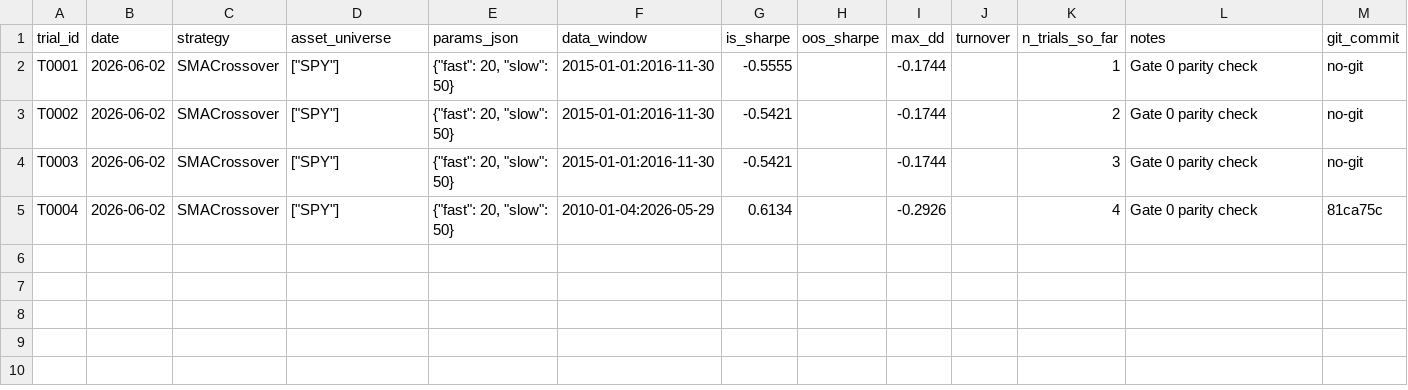
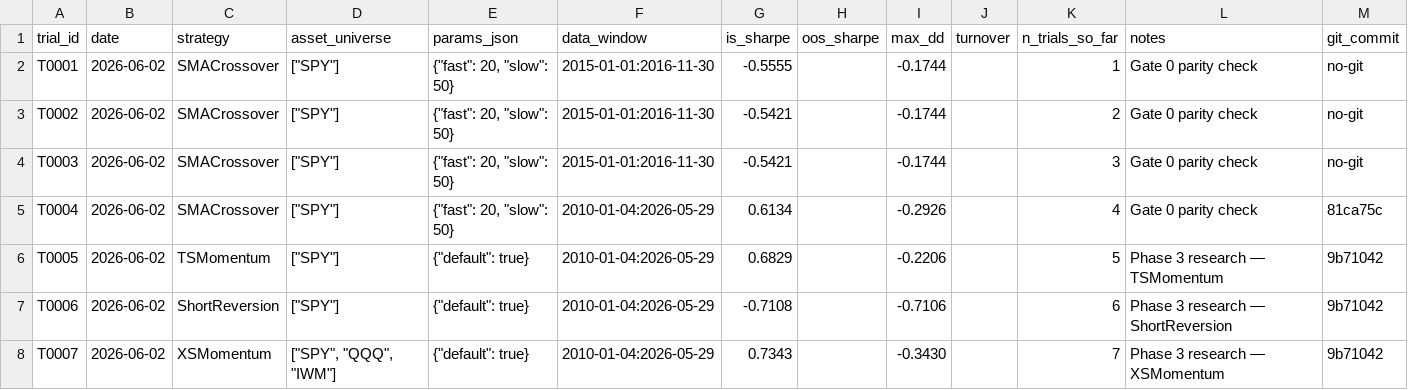
Before and after one commit to pbuix06/mid-frequency-trading-bot, a CSV file: trials/trials.csv, drawn as a sheet.

Commit message:
Phase 3: TSMomentum, ShortReversion, XSMomentum alphas + research tooling
Three alphas with economic rationale (one-line each, per playbook):
  - TSMomentum: 12-1mo vol-scaled return signal (Moskowitz 2012)
  - ShortReversion: 5-day z-score reversal (Jegadeesh 1990)
  - XSMomentum: top-quintile cross-sectional ranking (J&T 1993)

Each has: look-ahead tests, signal-bounds tests, economic logic tests (14 new).
run_backtest.py: research runner that logs every trial automatically.
run_research_xs(): multi-asset vectorbt harness for cross-sectional alphas.
T0005-T0007 logged: TSMomentum 0.68 Sharpe, XSMomentum 0.73 Sharpe.

OPEN: Gate 3 correlation check FAILS (all pairs ρ > 0.3). Root cause: all
three alphas are long-only US equity; they share market beta. Fix: add a
market-neutral stat-arb sleeve (SPY/QQQ spread) as the fourth alpha.

```diff
--- a/trials/trials.csv
+++ b/trials/trials.csv
@@ -5 +5,4 @@ T0003,2026-06-02,SMACrossover,"[""SPY""]","{""fast"": 20, ""slow"": 50}",2015-01
 T0004,2026-06-02,SMACrossover,"[""SPY""]","{""fast"": 20, ""slow"": 50}",2010-01-04:2026-05-29,0.6134,,-0.2926,,4,Gate 0 parity check,81ca75c
+T0005,2026-06-02,TSMomentum,"[""SPY""]","{""default"": true}",2010-01-04:2026-05-29,0.6829,,-0.2206,,5,Phase 3 research — TSMomentum,9b71042
+T0006,2026-06-02,ShortReversion,"[""SPY""]","{""default"": true}",2010-01-04:2026-05-29,-0.7108,,-0.7106,,6,Phase 3 research — ShortReversion,9b71042
+T0007,2026-06-02,XSMomentum,"[""SPY"", ""QQQ"", ""IWM""]","{""default"": true}",2010-01-04:2026-05-29,0.7343,,-0.3430,,7,Phase 3 research — XSMomentum,9b71042
```
Also changed, not shown: 8 other files.
